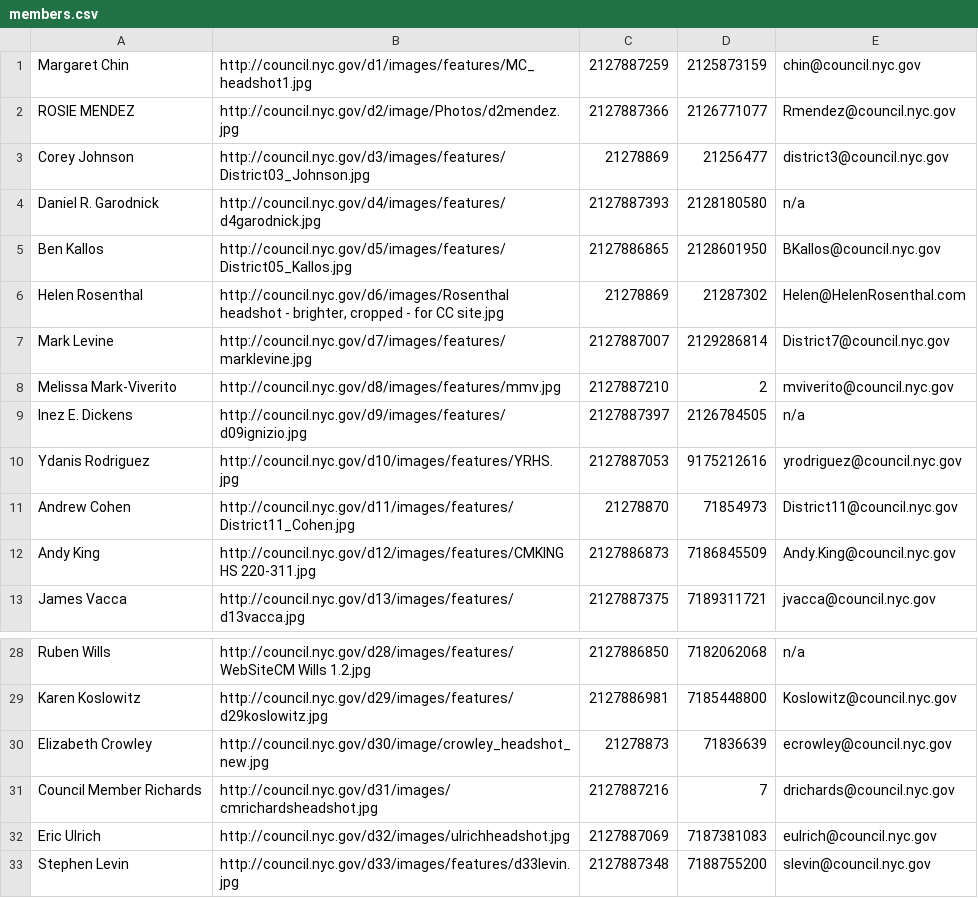
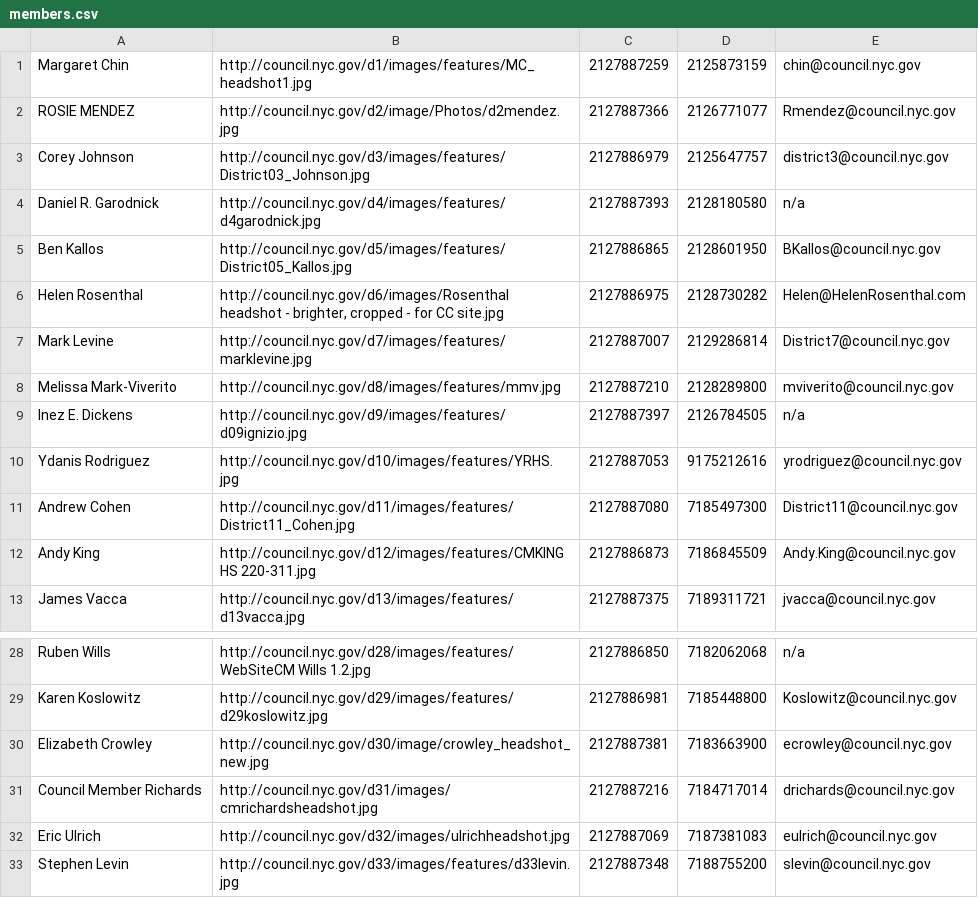
Before and after one commit to johnCbogil/councilScraper, a CSV file: members.csv, drawn as a sheet; only a part is shown, gaps mark what is left out.

```diff
--- a/members.csv
+++ b/members.csv
@@ -2,11 +2,11 @@ Margaret Chin,http://council.nyc.gov/d1/images/features/MC_headshot1.jpg,2127887
 ROSIE MENDEZ,http://council.nyc.gov/d2/image/Photos/d2mendez.jpg,2127887366,2126771077,Rmendez@council.nyc.gov
-Corey Johnson,http://council.nyc.gov/d3/images/features/District03_Johnson.jpg,21278869,21256477,district3@council.nyc.gov
+Corey Johnson,http://council.nyc.gov/d3/images/features/District03_Johnson.jpg,2127886979,2125647757,district3@council.nyc.gov
 Daniel R. Garodnick,http://council.nyc.gov/d4/images/features/d4garodnick.jpg,2127887393,2128180580,n/a
 Ben Kallos,http://council.nyc.gov/d5/images/features/District05_Kallos.jpg,2127886865,2128601950,BKallos@council.nyc.gov
-Helen Rosenthal,"http://council.nyc.gov/d6/images/Rosenthal headshot - brighter, cropped - for CC site.jpg",21278869,21287302,Helen@HelenRosenthal.com
+Helen Rosenthal,"http://council.nyc.gov/d6/images/Rosenthal headshot - brighter, cropped - for CC site.jpg",2127886975,2128730282,Helen@HelenRosenthal.com
 Mark Levine,http://council.nyc.gov/d7/images/features/marklevine.jpg,2127887007,2129286814,District7@council.nyc.gov
-Melissa Mark-Viverito,http://council.nyc.gov/d8/images/features/mmv.jpg,2127887210,2,mviverito@council.nyc.gov
+Melissa Mark-Viverito,http://council.nyc.gov/d8/images/features/mmv.jpg,2127887210,2128289800,mviverito@council.nyc.gov
 Inez E. Dickens,http://council.nyc.gov/d9/images/features/d09ignizio.jpg,2127887397,2126784505,n/a
 Ydanis Rodriguez,http://council.nyc.gov/d10/images/features/YRHS.jpg,2127887053,9175212616,yrodriguez@council.nyc.gov
-Andrew Cohen,http://council.nyc.gov/d11/images/features/District11_Cohen.jpg,21278870,71854973,District11@council.nyc.gov
+Andrew Cohen,http://council.nyc.gov/d11/images/features/District11_Cohen.jpg,2127887080,7185497300,District11@council.nyc.gov
 Andy King,http://council.nyc.gov/d12/images/features/CMKING HS 220-311.jpg,2127886873,7186845509,Andy.King@council.nyc.gov
@@ -29,4 +29,4 @@ Ruben Wills,http://council.nyc.gov/d28/images/features/WebSiteCM Wills 1.2.jpg,2
 Karen Koslowitz,http://council.nyc.gov/d29/images/features/d29koslowitz.jpg,2127886981,7185448800,Koslowitz@council.nyc.gov
-Elizabeth Crowley,http://council.nyc.gov/d30/image/crowley_headshot_new.jpg,21278873,71836639,ecrowley@council.nyc.gov
-Council Member Richards,http://council.nyc.gov/d31/images/cmrichardsheadshot.jpg,2127887216,7,drichards@council.nyc.gov
+Elizabeth Crowley,http://council.nyc.gov/d30/image/crowley_headshot_new.jpg,2127887381,7183663900,ecrowley@council.nyc.gov
+Council Member Richards,http://council.nyc.gov/d31/images/cmrichardsheadshot.jpg,2127887216,7184717014,drichards@council.nyc.gov
 Eric Ulrich,http://council.nyc.gov/d32/images/ulrichheadshot.jpg,2127887069,7187381083,eulrich@council.nyc.gov
```
Also changed, not shown: 1 other file.
